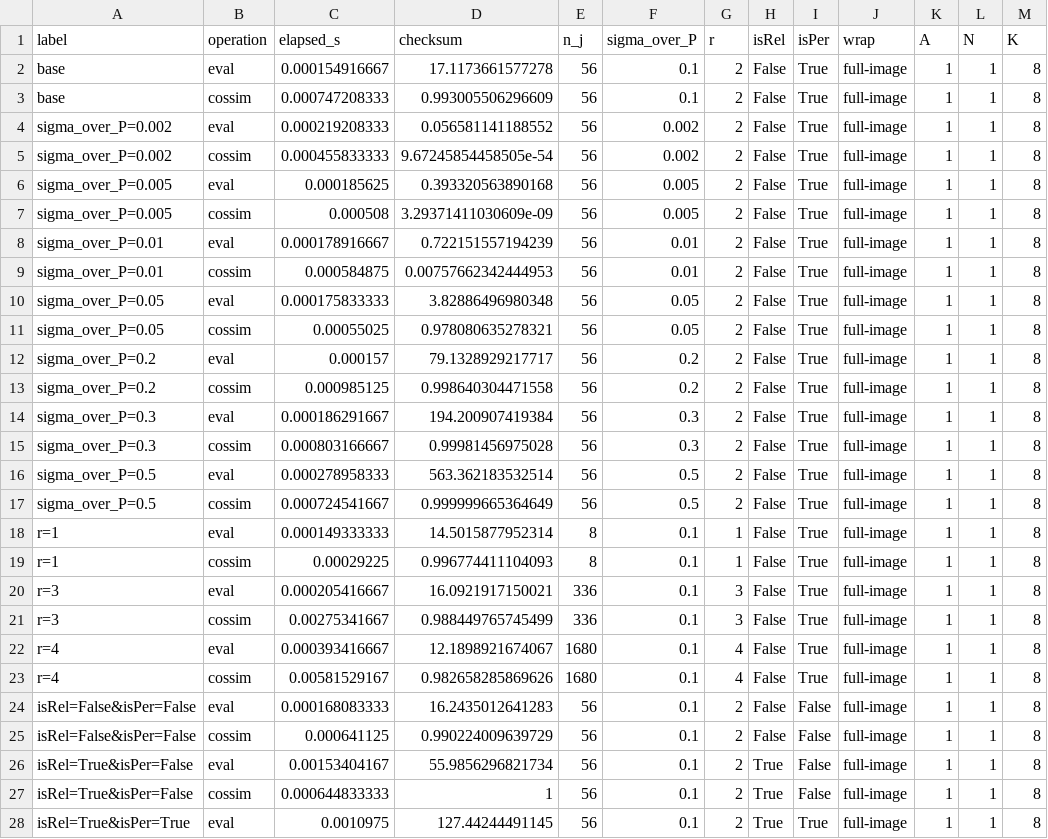
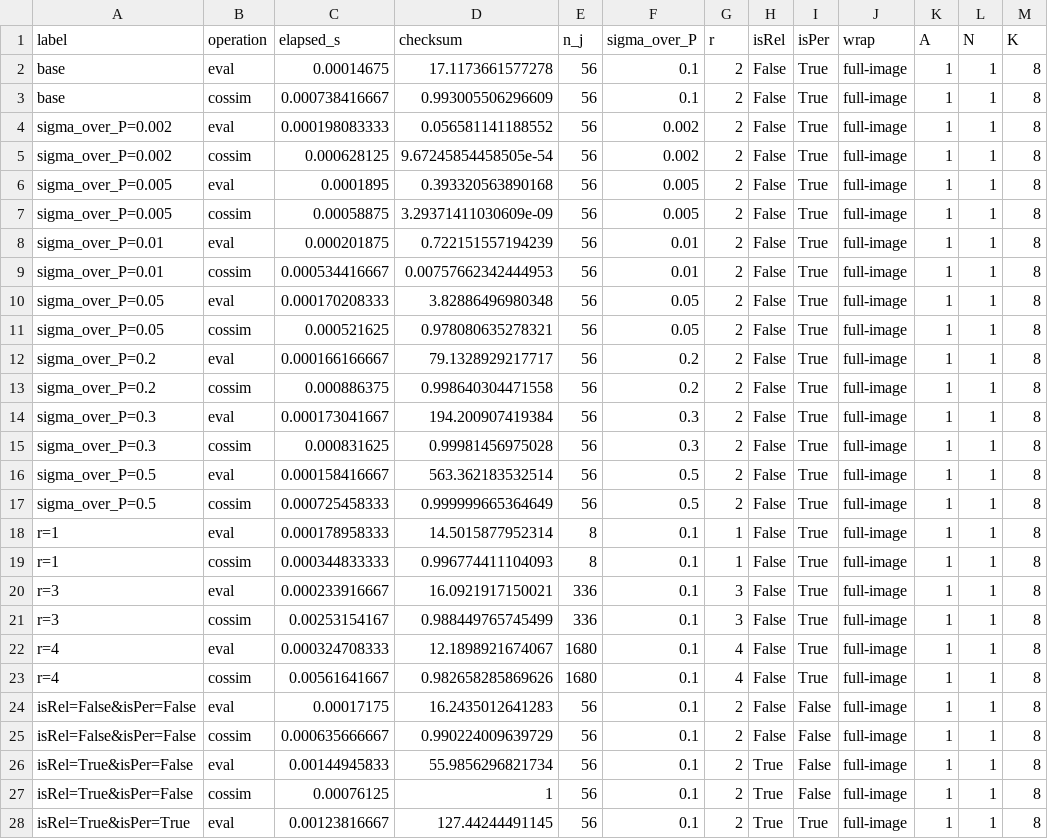
Before and after one commit to andymilne/Music-Perception-Toolbox, a CSV file: bench_xlang/bench_matlab_bulger.csv, drawn as a sheet; only a part is shown; the diff covers the shown part only; the diff names each change by its address in the sheet, - before the commit and + after, or states it on an @@ line.

```diff
--- a/bench_xlang/bench_matlab_bulger.csv
+++ b/bench_xlang/bench_matlab_bulger.csv
-C2 (elapsed_s): 0.000154916667
+C2 (elapsed_s): 0.00014675
-C3 (elapsed_s): 0.000747208333
+C3 (elapsed_s): 0.000738416667
-C4 (elapsed_s): 0.000219208333
+C4 (elapsed_s): 0.000198083333
-C5 (elapsed_s): 0.000455833333
+C5 (elapsed_s): 0.000628125
-C6 (elapsed_s): 0.000185625
+C6 (elapsed_s): 0.0001895
-C7 (elapsed_s): 0.000508
+C7 (elapsed_s): 0.00058875
-C8 (elapsed_s): 0.000178916667
+C8 (elapsed_s): 0.000201875
-C9 (elapsed_s): 0.000584875
+C9 (elapsed_s): 0.000534416667
-C10 (elapsed_s): 0.000175833333
+C10 (elapsed_s): 0.000170208333
-C11 (elapsed_s): 0.00055025
+C11 (elapsed_s): 0.000521625
-C12 (elapsed_s): 0.000157
+C12 (elapsed_s): 0.000166166667
-C13 (elapsed_s): 0.000985125
+C13 (elapsed_s): 0.000886375
-C14 (elapsed_s): 0.000186291667
+C14 (elapsed_s): 0.000173041667
-C15 (elapsed_s): 0.000803166667
+C15 (elapsed_s): 0.000831625
-C16 (elapsed_s): 0.000278958333
+C16 (elapsed_s): 0.000158416667
-C17 (elapsed_s): 0.000724541667
+C17 (elapsed_s): 0.000725458333
-C18 (elapsed_s): 0.000149333333
+C18 (elapsed_s): 0.000178958333
-C19 (elapsed_s): 0.00029225
+C19 (elapsed_s): 0.000344833333
-C20 (elapsed_s): 0.000205416667
+C20 (elapsed_s): 0.000233916667
-C21 (elapsed_s): 0.00275341667
+C21 (elapsed_s): 0.00253154167
-C22 (elapsed_s): 0.000393416667
+C22 (elapsed_s): 0.000324708333
-C23 (elapsed_s): 0.00581529167
+C23 (elapsed_s): 0.00561641667
-C24 (elapsed_s): 0.000168083333
+C24 (elapsed_s): 0.00017175
-C25 (elapsed_s): 0.000641125
+C25 (elapsed_s): 0.000635666667
-C26 (elapsed_s): 0.00153404167
+C26 (elapsed_s): 0.00144945833
-C27 (elapsed_s): 0.000644833333
+C27 (elapsed_s): 0.00076125
-C28 (elapsed_s): 0.0010975
+C28 (elapsed_s): 0.00123816667
```
Also changed, not shown: 26 edited cells elsewhere in this file, bench_xlang/bench_matlab_auto.csv, bench_xlang/bench_matlab_mobius.csv, 8 other files.
